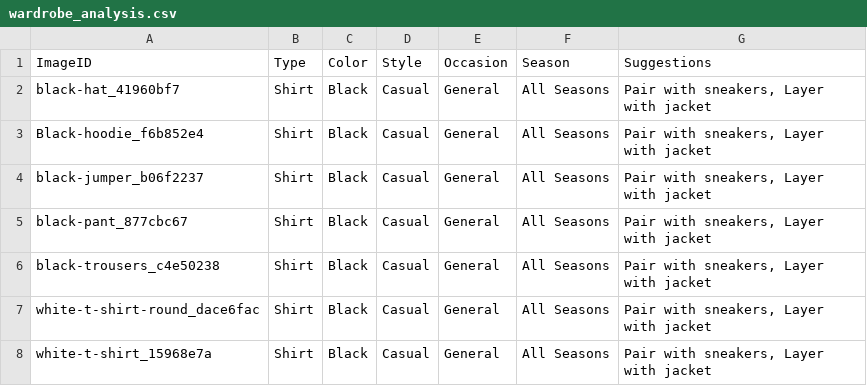
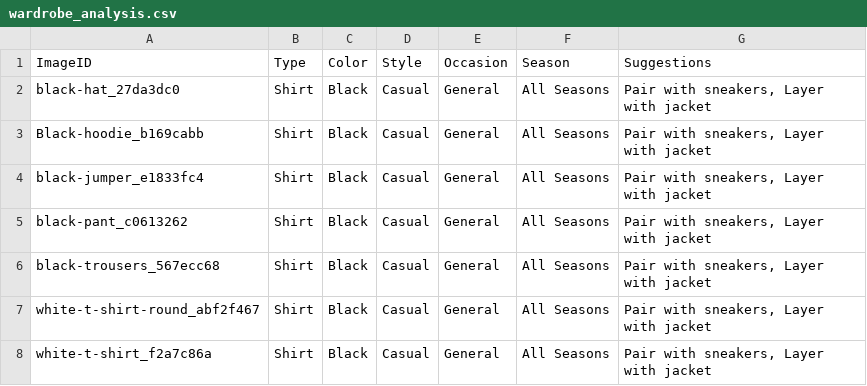
Before and after one commit to andylovecloud/AI-Fashion, a CSV file: wardrobe_analysis.csv, drawn as a sheet.

```diff
--- a/wardrobe_analysis.csv
+++ b/wardrobe_analysis.csv
@@ -1,8 +1,8 @@
 ImageID,Type,Color,Style,Occasion,Season,Suggestions
-black-hat_41960bf7,Shirt,Black,Casual,General,All Seasons,"Pair with sneakers, Layer with jacket"
-Black-hoodie_f6b852e4,Shirt,Black,Casual,General,All Seasons,"Pair with sneakers, Layer with jacket"
-black-jumper_b06f2237,Shirt,Black,Casual,General,All Seasons,"Pair with sneakers, Layer with jacket"
-black-pant_877cbc67,Shirt,Black,Casual,General,All Seasons,"Pair with sneakers, Layer with jacket"
-black-trousers_c4e50238,Shirt,Black,Casual,General,All Seasons,"Pair with sneakers, Layer with jacket"
-white-t-shirt-round_dace6fac,Shirt,Black,Casual,General,All Seasons,"Pair with sneakers, Layer with jacket"
-white-t-shirt_15968e7a,Shirt,Black,Casual,General,All Seasons,"Pair with sneakers, Layer with jacket"
+black-hat_27da3dc0,Shirt,Black,Casual,General,All Seasons,"Pair with sneakers, Layer with jacket"
+Black-hoodie_b169cabb,Shirt,Black,Casual,General,All Seasons,"Pair with sneakers, Layer with jacket"
+black-jumper_e1833fc4,Shirt,Black,Casual,General,All Seasons,"Pair with sneakers, Layer with jacket"
+black-pant_c0613262,Shirt,Black,Casual,General,All Seasons,"Pair with sneakers, Layer with jacket"
+black-trousers_567ecc68,Shirt,Black,Casual,General,All Seasons,"Pair with sneakers, Layer with jacket"
+white-t-shirt-round_abf2f467,Shirt,Black,Casual,General,All Seasons,"Pair with sneakers, Layer with jacket"
+white-t-shirt_f2a7c86a,Shirt,Black,Casual,General,All Seasons,"Pair with sneakers, Layer with jacket"
```
Also changed, not shown: 2 other files.
